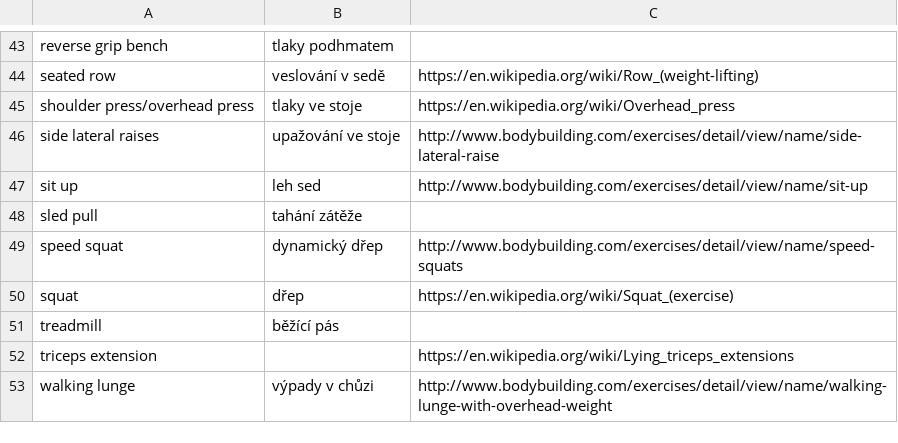
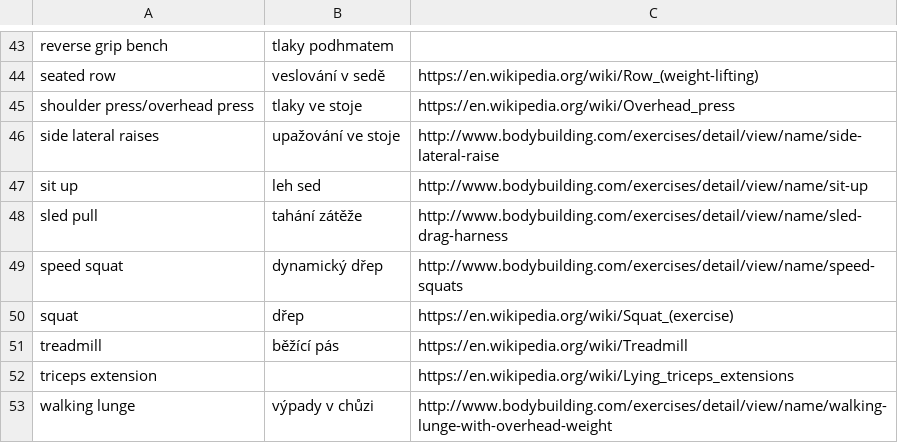
Before and after one commit to certik/gym_dict, a CSV file: dict.csv, drawn as a sheet; only a part is shown, gaps mark what is left out.

Commit message:
Add missing links

```diff
--- a/dict.csv
+++ b/dict.csv
@@ -47,6 +47,6 @@ side lateral raises,upažování ve stoje,http://www.bodybuilding.com/exercises/
 sit up,leh sed,http://www.bodybuilding.com/exercises/detail/view/name/sit-up
-sled pull,tahání zátěže,
+sled pull,tahání zátěže,http://www.bodybuilding.com/exercises/detail/view/name/sled-drag-harness
 speed squat,dynamický dřep,http://www.bodybuilding.com/exercises/detail/view/name/speed-squats
 squat,dřep,https://en.wikipedia.org/wiki/Squat_(exercise)
-treadmill,běžící pás,
+treadmill,běžící pás,https://en.wikipedia.org/wiki/Treadmill
 triceps extension,,https://en.wikipedia.org/wiki/Lying_triceps_extensions
```
